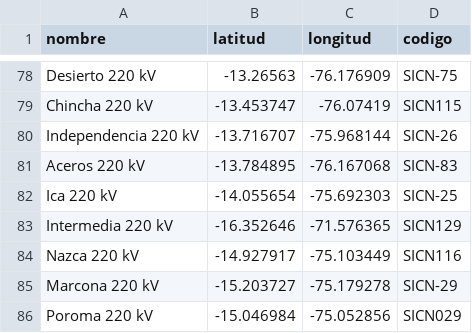
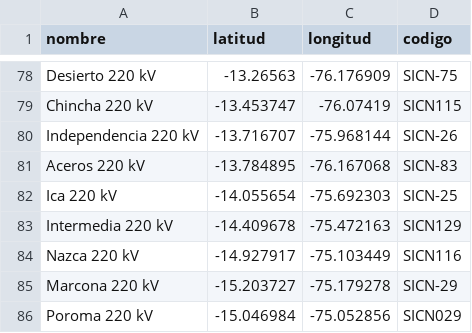
Before and after one commit to EdwardAngelino/graficaLatLong, a CSV file: src/Coordenadas_Barras3.csv, drawn as a sheet; only a part is shown, gaps mark what is left out.

```diff
--- a/src/Coordenadas_Barras3.csv
+++ b/src/Coordenadas_Barras3.csv
@@ -82,3 +82,3 @@ Aceros 220 kV,-13.784895,-76.167068,SICN-83
 Ica 220 kV,-14.055654,-75.692303,SICN-25
-Intermedia 220 kV,-16.352646,-71.576365,SICN129
+Intermedia 220 kV,-14.409678,-75.472163,SICN129
 Nazca 220 kV,-14.927917,-75.103449,SICN116
```
Also changed, not shown: src/lineas_codigos3.csv, 1 other file.
